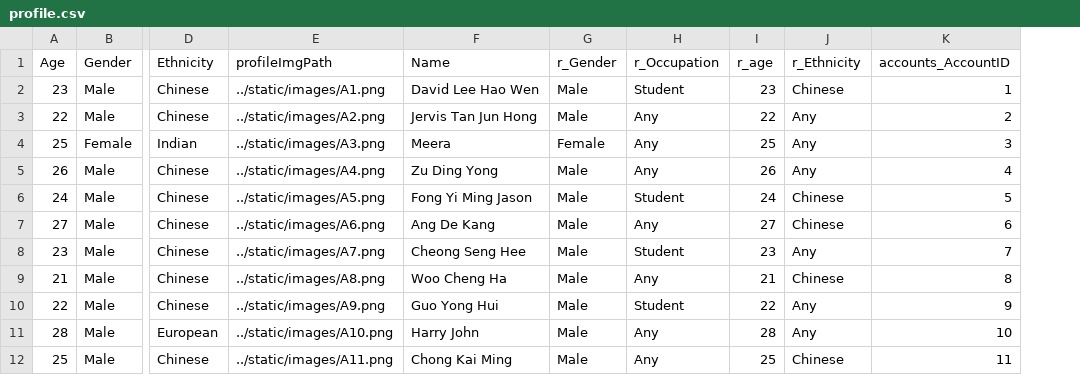
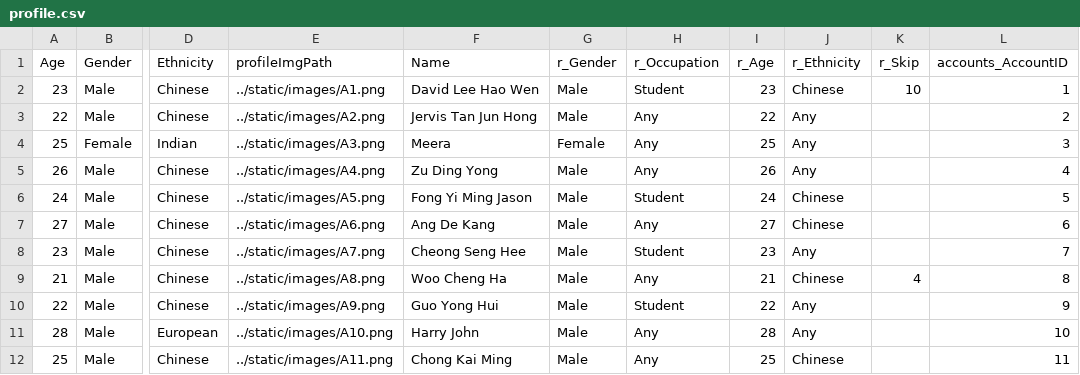
Before and after one commit to S-Samiksha/CX2006_Coding, a CSV file: Coding/database_related_files/profile.csv, drawn as a sheet; only a part is shown, gaps mark what is left out; the diff names each change by its address in the sheet, - before the commit and + after, or states it on an @@ line.

```diff
--- a/Coding/database_related_files/profile.csv
+++ b/Coding/database_related_files/profile.csv
+column K (r_Skip), rows 2-9: 10 |  |  |  |  |  |  | 4
-I1: r_age
+I1: r_Age
```
Also changed, not shown: 4 other files.
